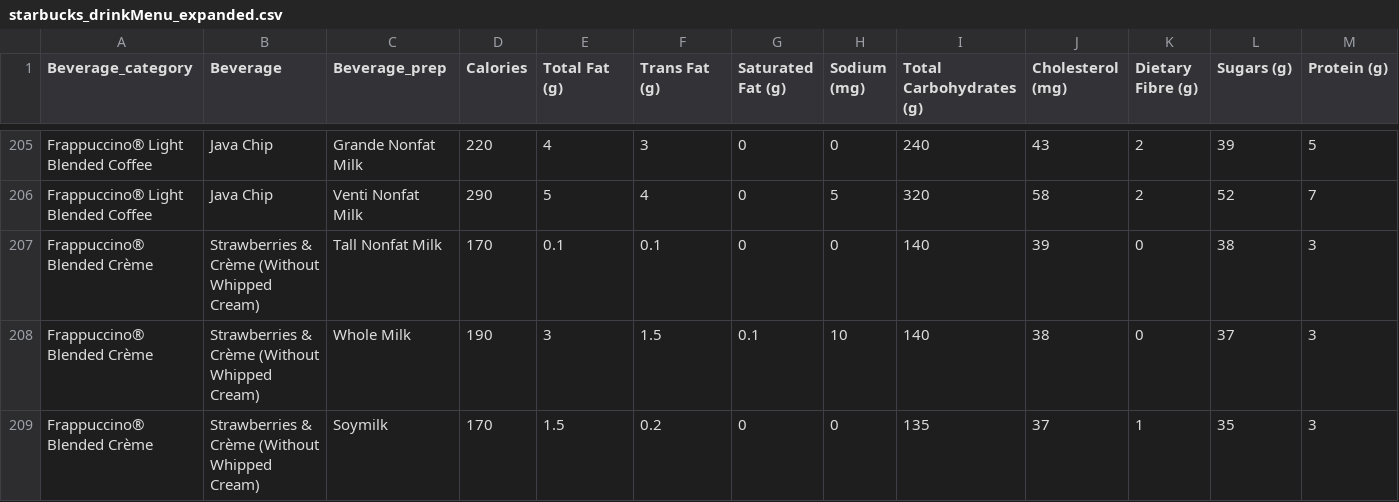
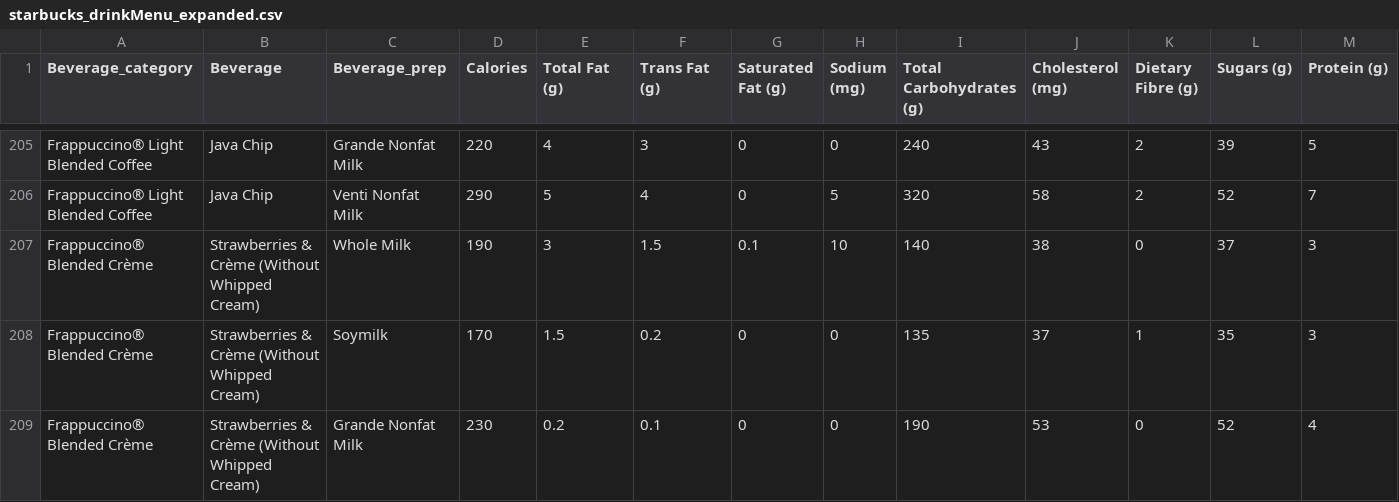
Before and after one commit to rosenpin/Starbucks-Menu-Analyzation, a CSV file: starbucks_drinkMenu_expanded.csv, drawn as a sheet; only a part is shown, gaps mark what is left out; the shorter side is filled out with more unchanged rows; rows hold the shown columns only; the diff names each change by its address in the sheet, - before the commit and + after, or states it on an @@ line.

```diff
--- a/starbucks_drinkMenu_expanded.csv
+++ b/starbucks_drinkMenu_expanded.csv
-row 207: Frappuccino® Blended Crème | Strawberries & Crème (Without Whipped Cream) | Tall Nonfat Milk | 170 | 0.1 | 0.1 | 0 | 0 | 140 | 39 | 0 | 38 | 3
```
Also changed, not shown: 1 other file.
